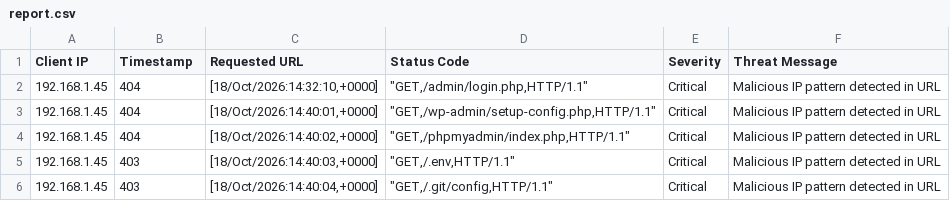
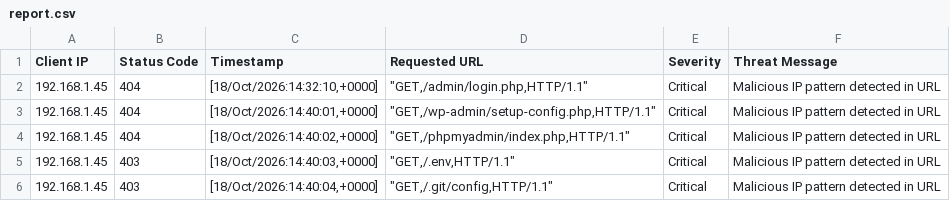
Before and after one commit to Taimur2208/SOC-sheild, a CSV file: report.csv, drawn as a sheet; only a part is shown.

Commit message:
column names changed

```diff
--- a/report.csv
+++ b/report.csv
@@ -1,2 +1,2 @@
-Client IP,Timestamp,Requested URL,Status Code,Severity,Threat Message
+Client IP,Status Code,Timestamp,Requested URL,Severity,Threat Message
 192.168.1.45,404,"[18/Oct/2026:14:32:10,+0000]","""GET,/admin/login.php,HTTP/1.1""",Critical,Malicious IP pattern detected in URL
```
Also changed, not shown: 1 other file.
